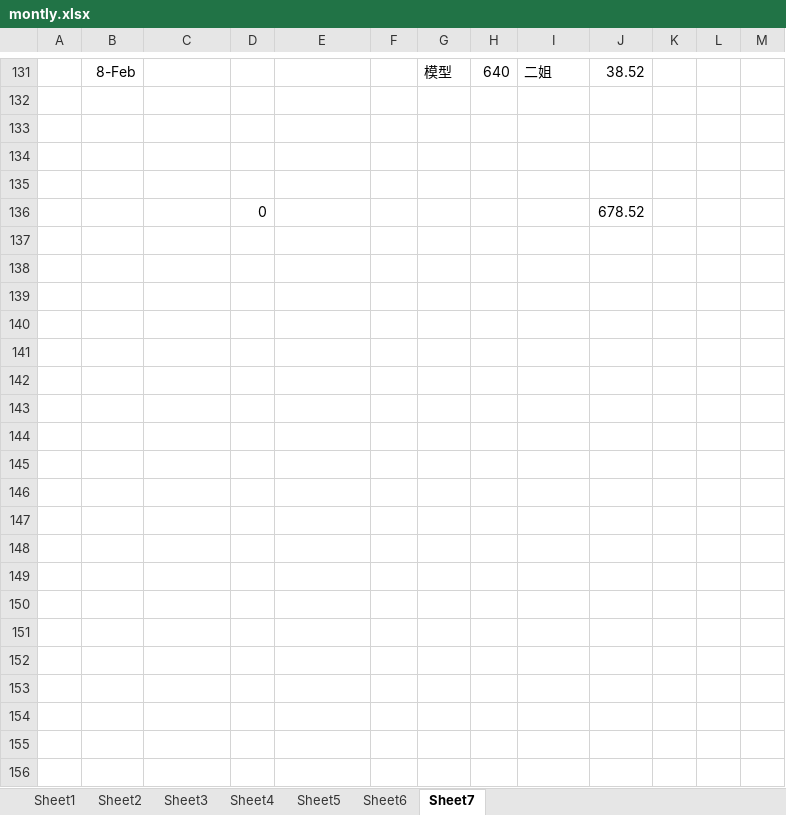
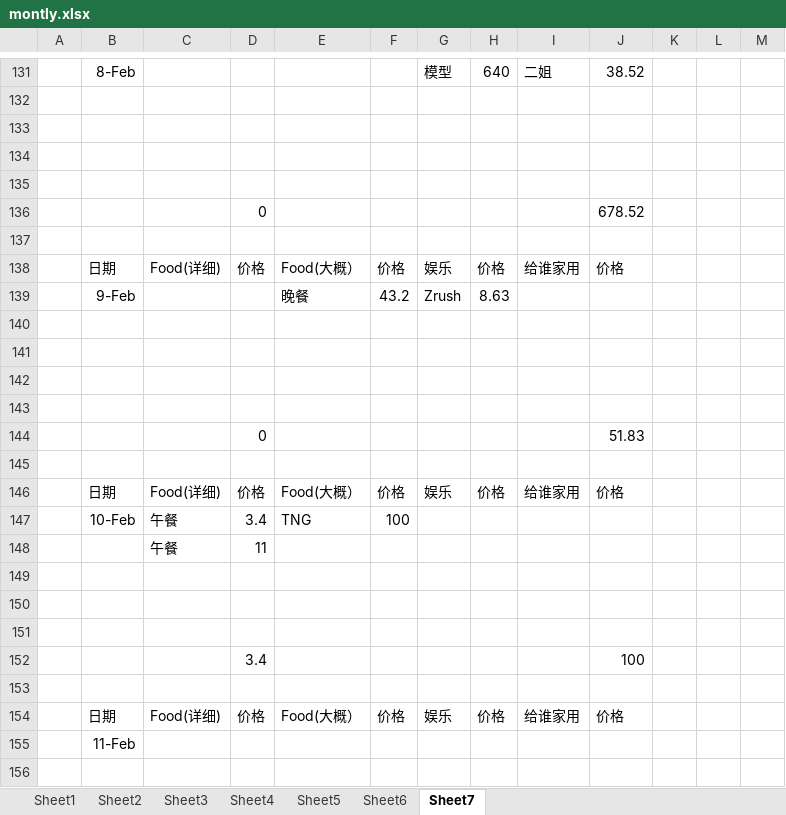
Before and after one commit to KarsengYapPrivate/NoteBook, an Excel workbook: montly.xlsx, sheet Sheet7, drawn as a sheet; only a part is shown, gaps mark what is left out; values as stored, in another font and other column widths than the file's, no borders; the diff covers the shown part only; the diff names each change by its address in the sheet, - before the commit and + after, or states it on an @@ line.

Commit message:
2/19

```diff
--- a/montly.xlsx (sheet Sheet7)
+++ b/montly.xlsx (sheet Sheet7)
+row 137: (empty)
+row 138:  | 日期 | Food(详细) | 价格 | Food(大概） | 价格 | 娱乐 | 价格 | 给谁家用 | 价格
+row 139:  | 9-Feb |  |  | 晚餐 | 43.2 | Zrush | 8.63
+row 140: (empty)
+row 141: (empty)
+row 142: (empty)
+row 143: (empty)
+row 144:  |  |  | 0 |  |  |  |  |  | 51.83
+row 145: (empty)
+row 146:  | 日期 | Food(详细) | 价格 | Food(大概） | 价格 | 娱乐 | 价格 | 给谁家用 | 价格
+row 147:  | 10-Feb | 午餐 | 3.4 | TNG | 100
+row 148:  |  | 午餐 | 11
+row 149: (empty)
+row 150: (empty)
+row 151: (empty)
+row 152:  |  |  | 3.4 |  |  |  |  |  | 100
+row 153: (empty)
+row 154:  | 日期 | Food(详细) | 价格 | Food(大概） | 价格 | 娱乐 | 价格 | 给谁家用 | 价格
+row 155:  | 11-Feb
+row 156: (empty)
```
Also changed, not shown: 76 added rows elsewhere in this sheet.
